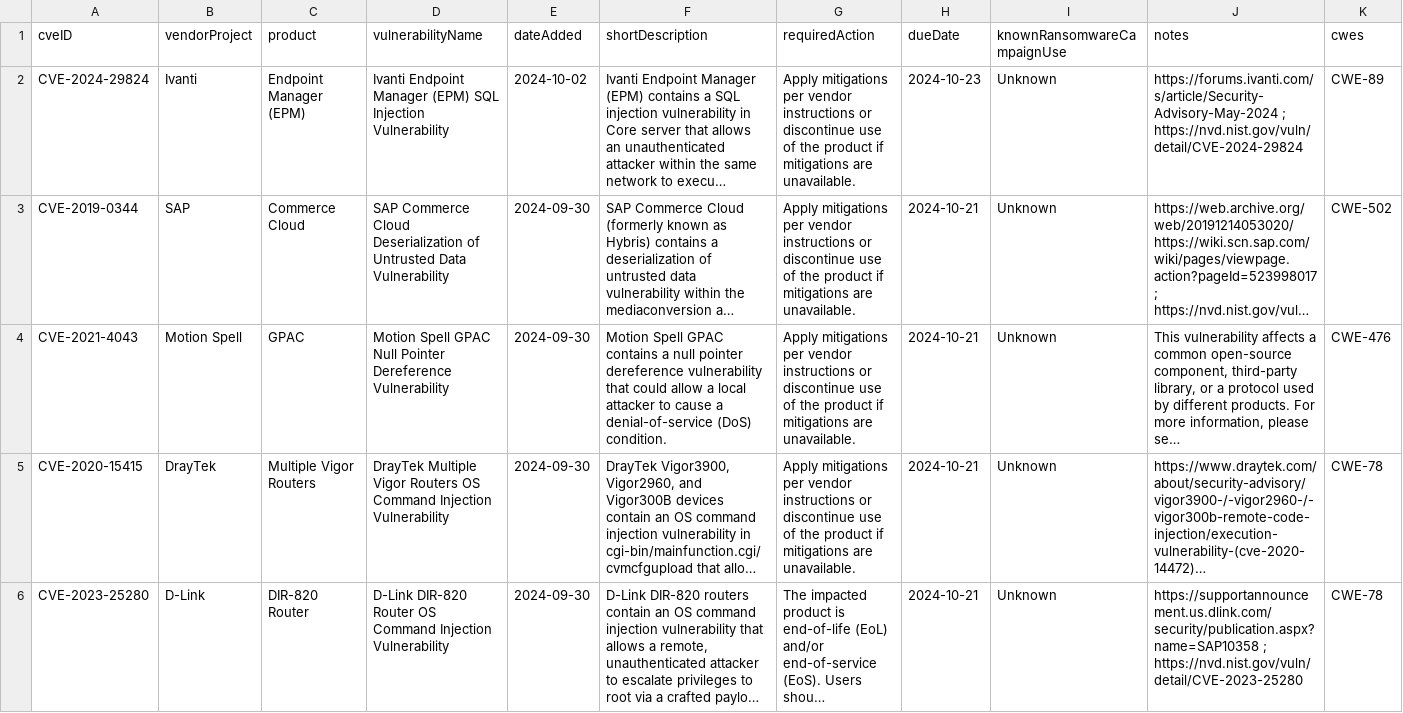
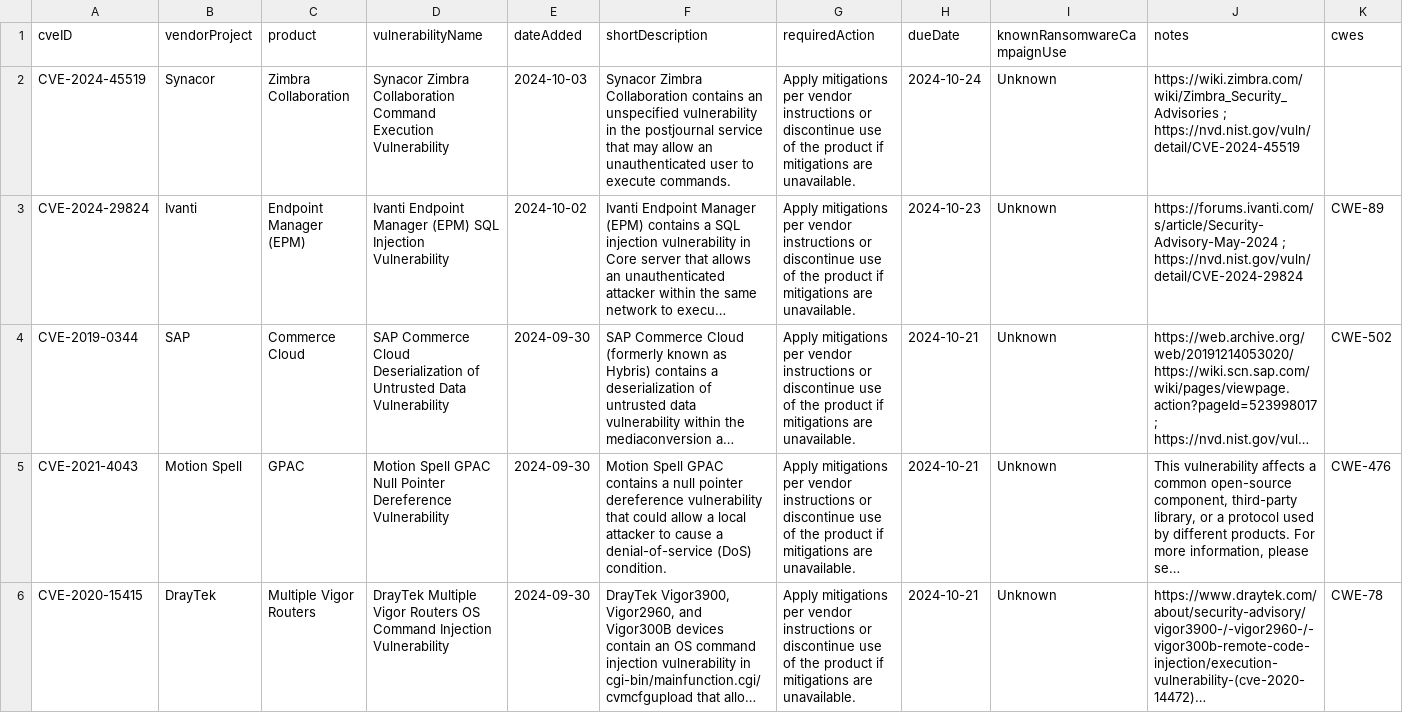
Before and after one commit to balgan/cveanalysis, a CSV file: cisa_data/known_exploited_vulnerabilities.csv, drawn as a sheet; only a part is shown; the shorter side is filled out with more unchanged rows; long unchanged cells end in …; the diff names each change by its address in the sheet, - before the commit and + after, or states it on an @@ line.

```diff
--- a/cisa_data/known_exploited_vulnerabilities.csv
+++ b/cisa_data/known_exploited_vulnerabilities.csv
+row 2: CVE-2024-45519 | Synacor | Zimbra Collaboration | Synacor Zimbra Collaboration Command Execution Vulnerability | 2024-10-03 | Synacor Zimbra Collaboration contains an unspecified vulnerability in the postjournal service that may allow an unauthenticated user to execute commands. | Apply mitigations per vendor instructions or discontinue use of the product if mitigations are unavailable. | 2024-10-24 | Unknown | https://wiki.zimbra.com/wiki/Zimbra_Security_Advisories ; https://nvd.nist.gov/vuln/detail/CVE-2024-45519
```
Also changed, not shown: 10 other files.
